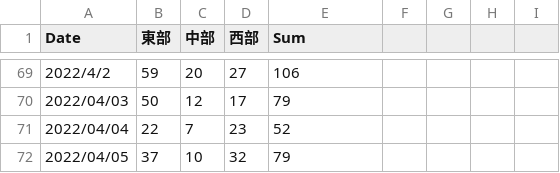
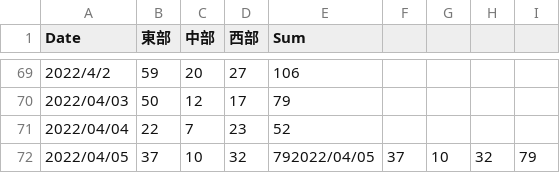
Before and after one commit to ITO-Naoto/python, a CSV file: covid19/Data/csv/covid19-tottori.csv, drawn as a sheet; only a part is shown, gaps mark what is left out.

Commit message:
csv update

```diff
--- a/covid19/Data/csv/covid19-tottori.csv
+++ b/covid19/Data/csv/covid19-tottori.csv
@@ -71,2 +71,2 @@
 2022/04/04,22,7,23,52
-2022/04/05,37,10,32,79
+2022/04/05,37,10,32,792022/04/05,37,10,32,79
```
